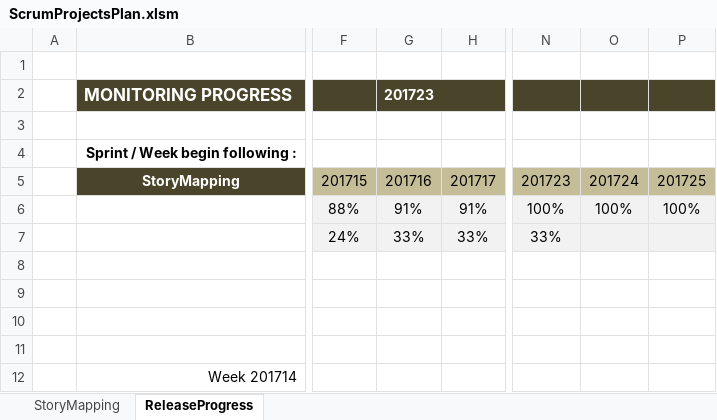
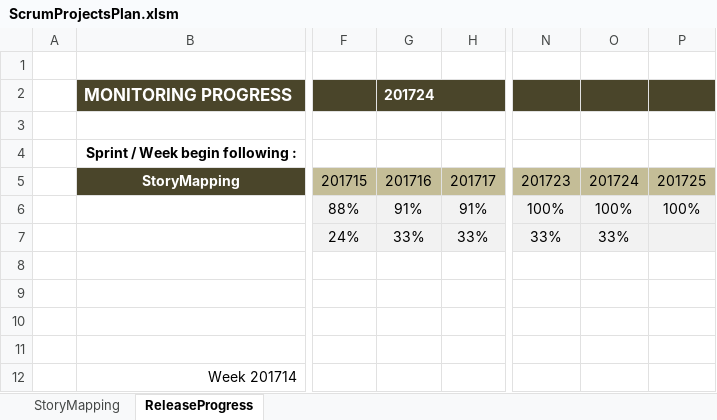
Before and after one commit to h3afif/ScrumProjectsPlan, an Excel workbook: ScrumProjectsPlan.xlsm, sheet ReleaseProgress, drawn as a sheet; only a part is shown, gaps mark what is left out; values as stored, in another font and other column widths than the file's, no borders; charts and pictures not drawn; the diff names each change by its address in the sheet, - before the commit and + after, or states it on an @@ line.

```diff
--- a/ScrumProjectsPlan.xlsm (sheet ReleaseProgress)
+++ b/ScrumProjectsPlan.xlsm (sheet ReleaseProgress)
-G2: 201723
+G2: 201724
-O7: (empty)
+O7: 33%
```
Also changed, not shown: sheet StoryMapping, formulas that keep their value, charts or pictures, 1 other file.
